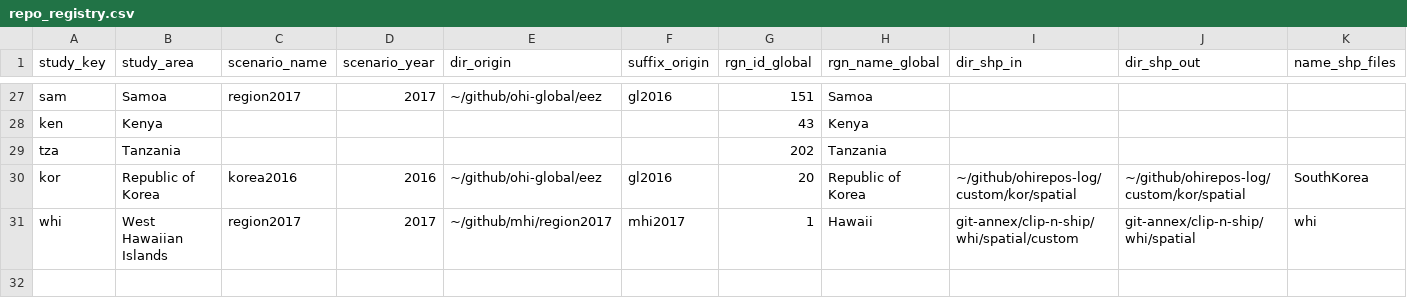
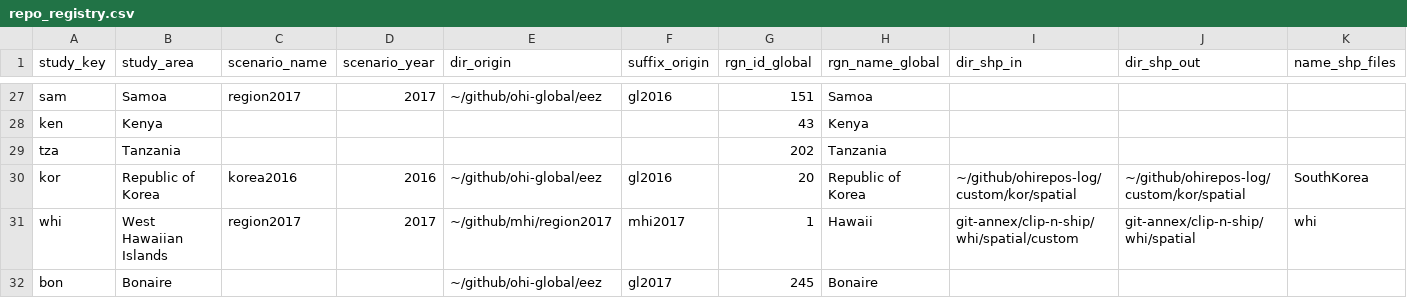
Before and after one commit to OHI-Science/ohirepos-log, a CSV file: repo_registry.csv, drawn as a sheet; only a part is shown, gaps mark what is left out; rows hold the shown columns only; the diff names each change by its address in the sheet, - before the commit and + after, or states it on an @@ line.

Commit message:
create prep BON

```diff
--- a/repo_registry.csv
+++ b/repo_registry.csv
+row 32: bon | Bonaire |  |  | ~/github/ohi-global/eez | gl2017 | 245 | Bonaire
```
Also changed, not shown: 1 other file.
